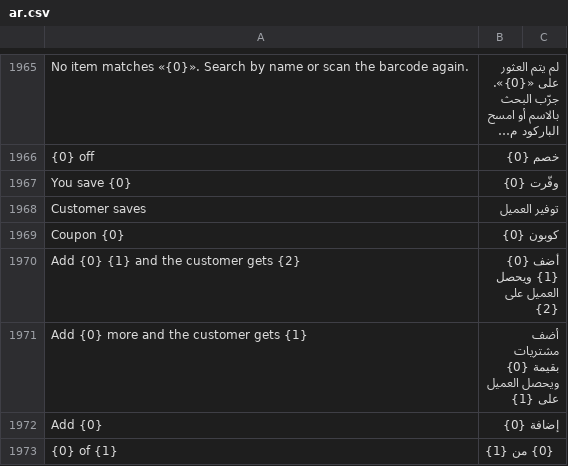
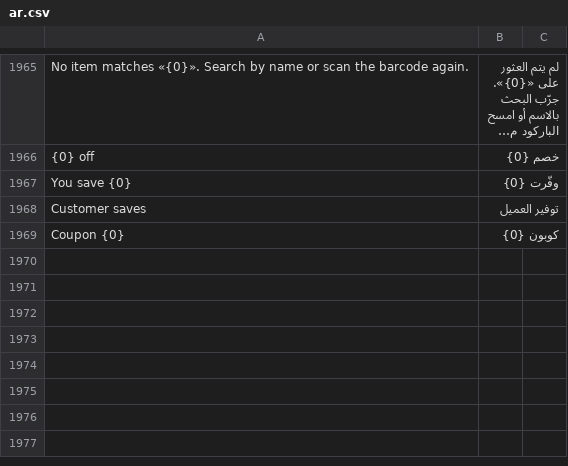
Before and after one commit to BrainWise-DEV/POSNext, a CSV file: pos_next/translations/ar.csv, drawn as a sheet; only a part is shown, gaps mark what is left out; long unchanged cells end in …; the diff names each change by its address in the sheet, - before the commit and + after, or states it on an @@ line.

```diff
--- a/pos_next/translations/ar.csv
+++ b/pos_next/translations/ar.csv
-row 1970: Add {0} {1} and the customer gets {2} | أضف {0} {1} ويحصل العميل على {2}
-row 1971: Add {0} more and the customer gets {1} | أضف مشتريات بقيمة {0} ويحصل العميل على {1}
-row 1972: Add {0} | إضافة {0}
-row 1973: {0} of {1} | {0} من {1}
```
